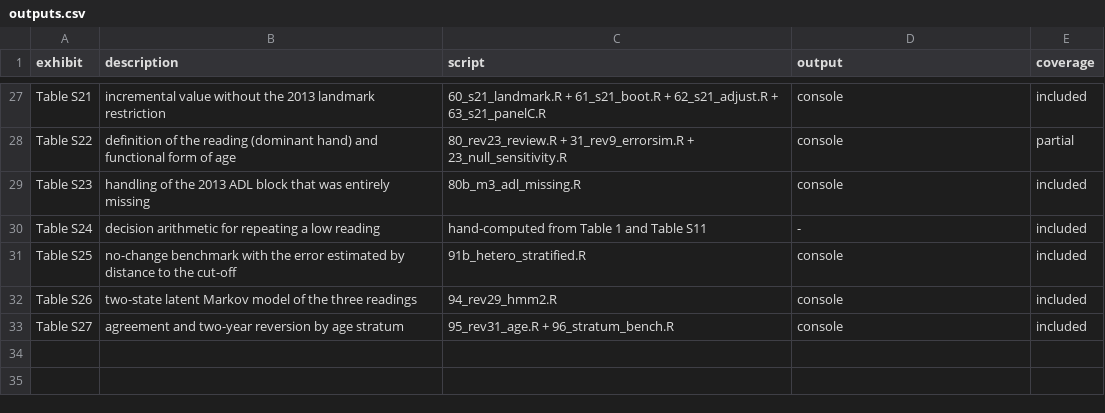
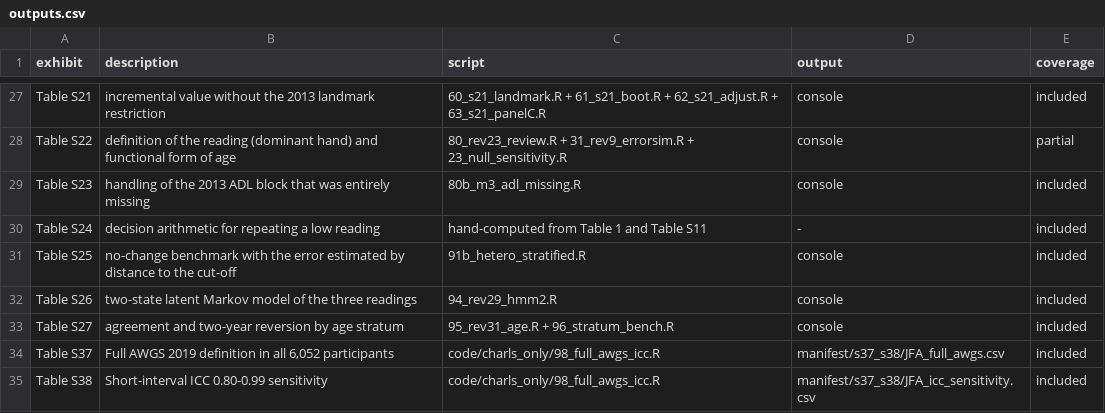
Before and after one commit to wu-yijing/charls-grip-repro, a CSV file: manifest/outputs.csv, drawn as a sheet; only a part is shown, gaps mark what is left out.

```diff
--- a/manifest/outputs.csv
+++ b/manifest/outputs.csv
@@ -33 +33,3 @@ Table S26,two-state latent Markov model of the three readings,94_rev29_hmm2.R,co
 Table S27,agreement and two-year reversion by age stratum,95_rev31_age.R + 96_stratum_bench.R,console,included
+"Table S37","Full AWGS 2019 definition in all 6,052 participants",code/charls_only/98_full_awgs_icc.R,manifest/s37_s38/JFA_full_awgs.csv,included
+"Table S38","Short-interval ICC 0.80-0.99 sensitivity",code/charls_only/98_full_awgs_icc.R,manifest/s37_s38/JFA_icc_sensitivity.csv,included
```
Also changed, not shown: 11 other files.
